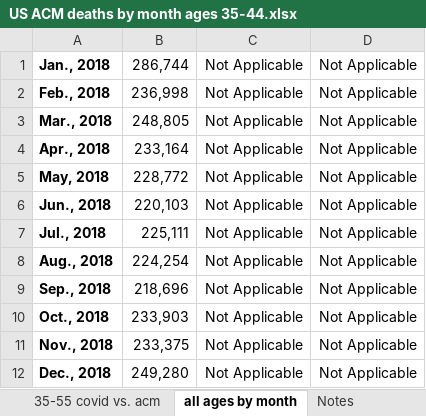
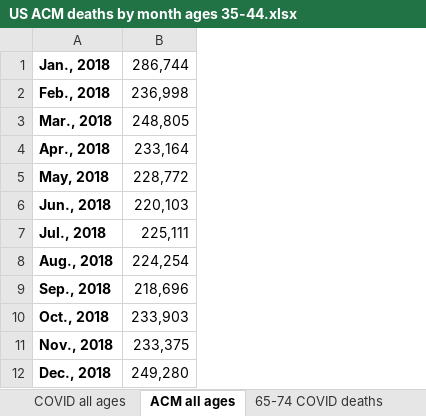
Before and after one commit to skirsch/covid, an Excel workbook: US/US ACM deaths by month ages 35-44.xlsx, sheet ACM all ages, drawn as a sheet; only a part is shown; values as stored, in another font and other column widths than the file's, no borders; charts and pictures not drawn; the diff names each change by its address in the sheet, - before the commit and + after, or states it on an @@ line.

```diff
--- a/US/US ACM deaths by month ages 35-44.xlsx (sheet ACM all ages)
+++ b/US/US ACM deaths by month ages 35-44.xlsx (sheet ACM all ages)
-sheet tab: all ages by month
+sheet tab: ACM all ages
+sheet tab: COVID all ages
+sheet tab: 65-74 COVID deaths
-column C, rows 1-12: all Not Applicable
-column D, rows 1-12: all Not Applicable
```
Also changed, not shown: other sheet tabs, charts or pictures.
